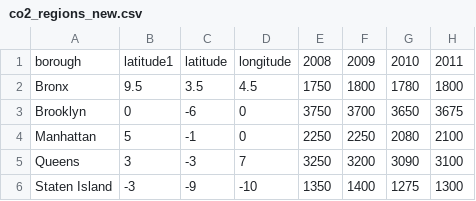
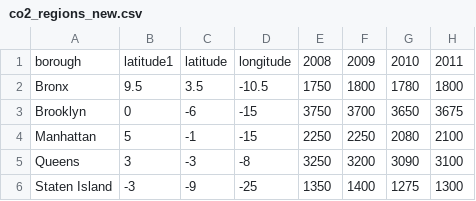
Before and after one commit to kaul10/NYC-Obese-Population, a CSV file: co2_regions_new.csv, drawn as a sheet; only a part is shown; the diff names each change by its address in the sheet, - before the commit and + after, or states it on an @@ line.

Commit message:
Update co2_regions_new.csv

```diff
--- a/co2_regions_new.csv
+++ b/co2_regions_new.csv
-D2: 4.5
+D2: -10.5
-D3:D4: 0
+D3:D4: -15
-D5: 7
+D5: -8
-D6: -10
+D6: -25
```
